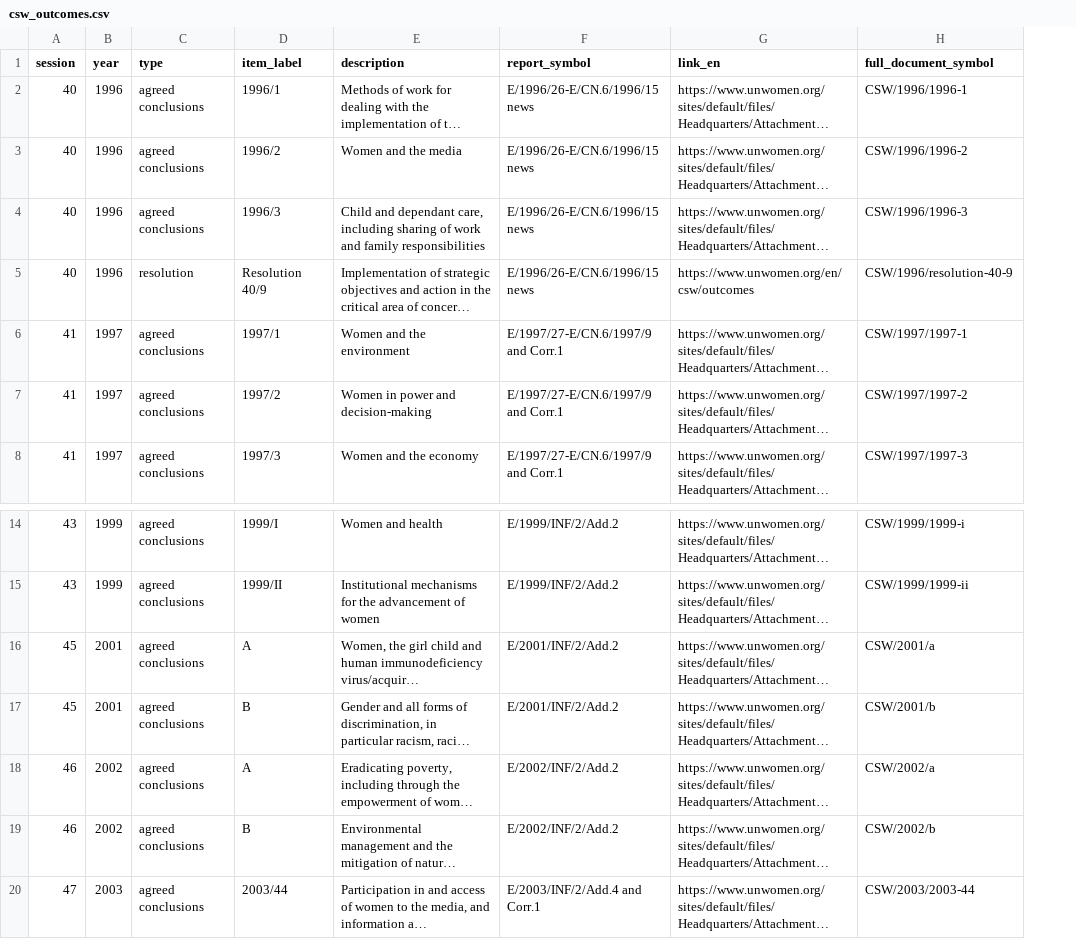
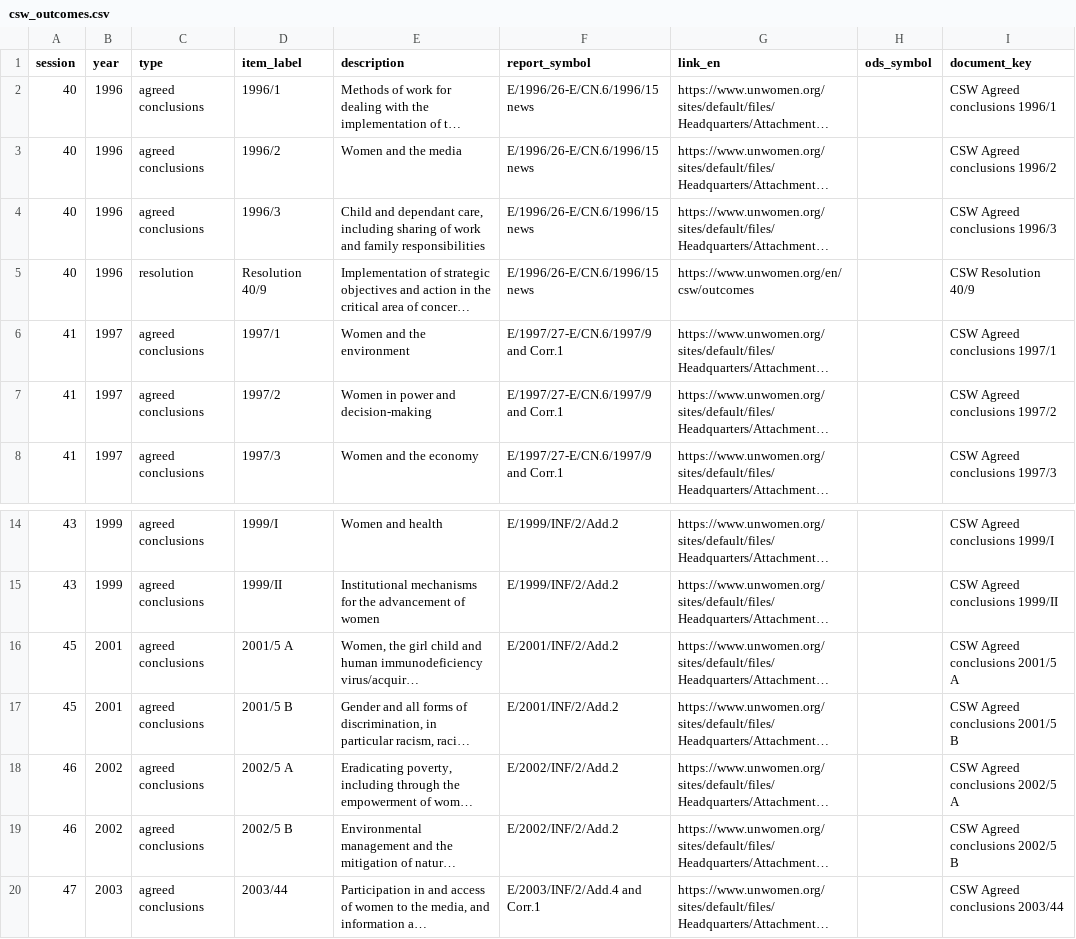
Before and after one commit to united-nations/mandates, a CSV file: data/references/csw_outcomes.csv, drawn as a sheet; only a part is shown, gaps mark what is left out; long unchanged cells end in …; removed rows and columns are numbered as before the commit, all else as after; the diff names each change by its address in the sheet, - before the commit and + after, or states it on an @@ line.

```diff
--- a/data/references/csw_outcomes.csv
+++ b/data/references/csw_outcomes.csv
-column H (full_document_symbol), rows 2-8: CSW/1996/1996-1 | CSW/1996/1996-2 | CSW/1996/1996-3 | CSW/1996/resolution-40-9 | CSW/1997/1997-1 | CSW/1997/1997-2 | CSW/1997/1997-3; rows 14-20: CSW/1999/1999-i | CSW/1999/1999-ii | CSW/2001/a | CSW/2001/b | CSW/2002/a | CSW/2002/b | CSW/2003/2003-44
+column H (ods_symbol), empty
+column I (document_key), rows 2-8: CSW Agreed conclusions 1996/1 | CSW Agreed conclusions 1996/2 | CSW Agreed conclusions 1996/3 | CSW Resolution 40/9 | CSW Agreed conclusions 1997/1 | CSW Agreed conclusions 1997/2 | CSW Agreed conclusions 1997/3; rows 14-20: CSW Agreed conclusions 1999/I | CSW Agreed conclusions 1999/II | CSW Agreed conclusions 2001/5 A | CSW Agreed conclusions 2001/5 B | CSW Agreed conclusions 2002/5 A | CSW Agreed conclusions 2002/5 B | CSW Agreed conclusions 2003/44
-D16 (item_label): A
+D16 (item_label): 2001/5 A
-D17 (item_label): B
+D17 (item_label): 2001/5 B
-D18 (item_label): A
+D18 (item_label): 2002/5 A
-D19 (item_label): B
+D19 (item_label): 2002/5 B
```
Also changed, not shown: 2 other files.
